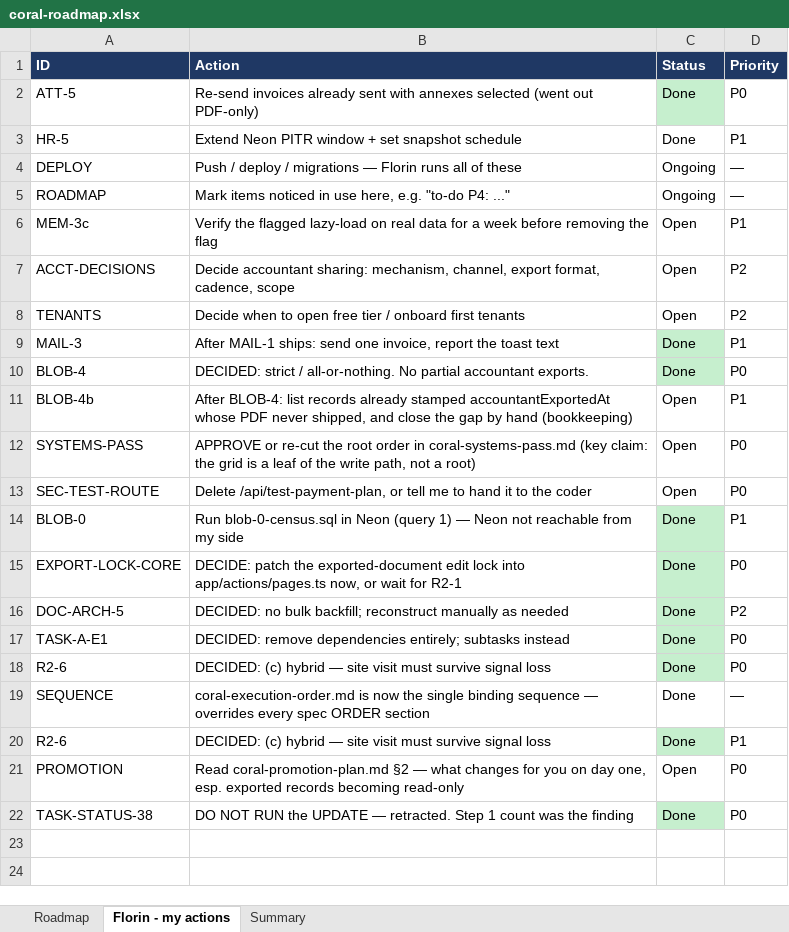
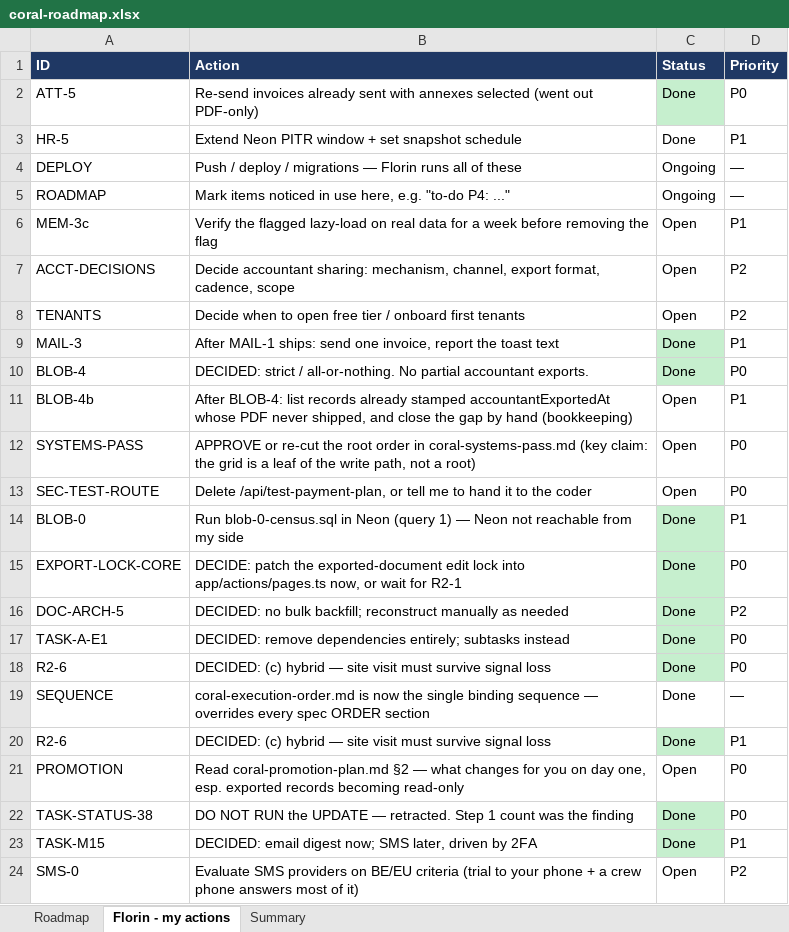
Before and after one commit to FlorinDG/coral-remodeling-pro, an Excel workbook: .agents/coral-roadmap.xlsx, sheet Florin - my actions, drawn as a sheet; values as stored, in another font and other column widths than the file's, no borders; the diff names each change by its address in the sheet, - before the commit and + after, or states it on an @@ line.

Commit message:
feat(tasks): implement sheet directives and subtasks (TASK-M13..M15, TASK-SUBTASKS)

```diff
--- a/.agents/coral-roadmap.xlsx (sheet Florin - my actions)
+++ b/.agents/coral-roadmap.xlsx (sheet Florin - my actions)
+row 23: TASK-M15 | DECIDED: email digest now; SMS later, driven by 2FA | Done | P1
+row 24: SMS-0 | Evaluate SMS providers on BE/EU criteria (trial to your phone + a crew phone answers most of it) | Open | P2
```
Also changed, not shown: sheet Roadmap, sheet Summary, 17 other files.
